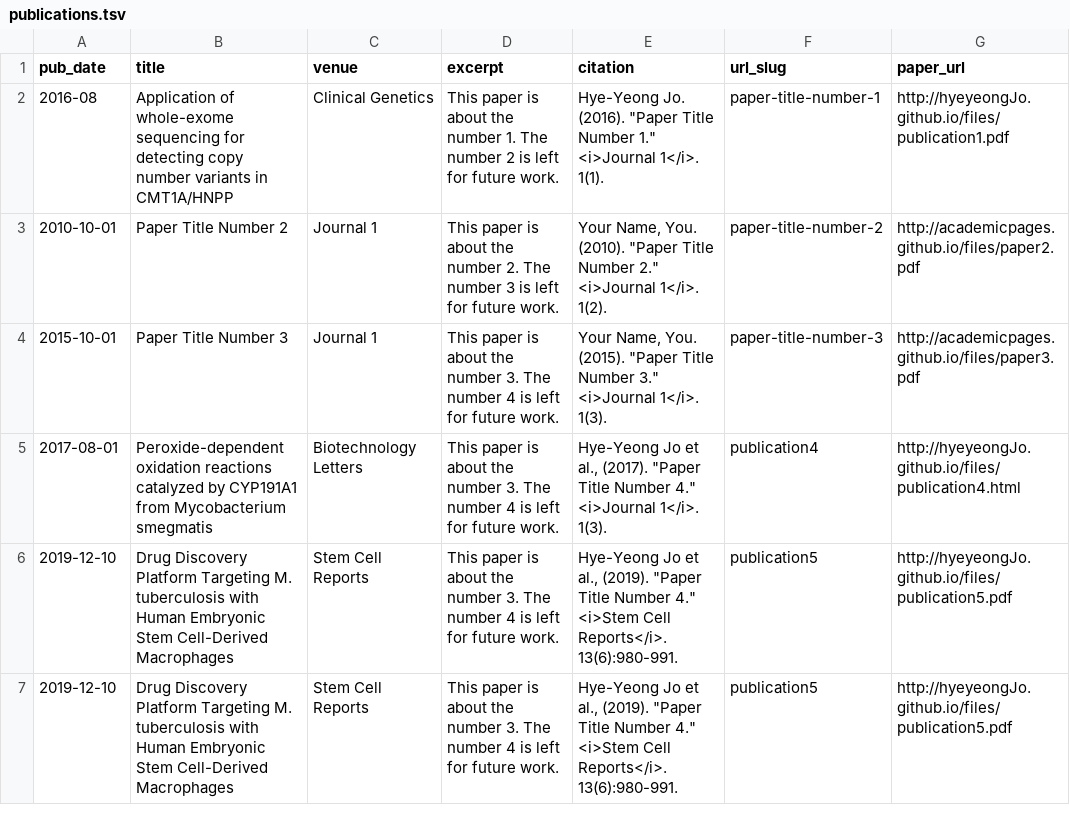
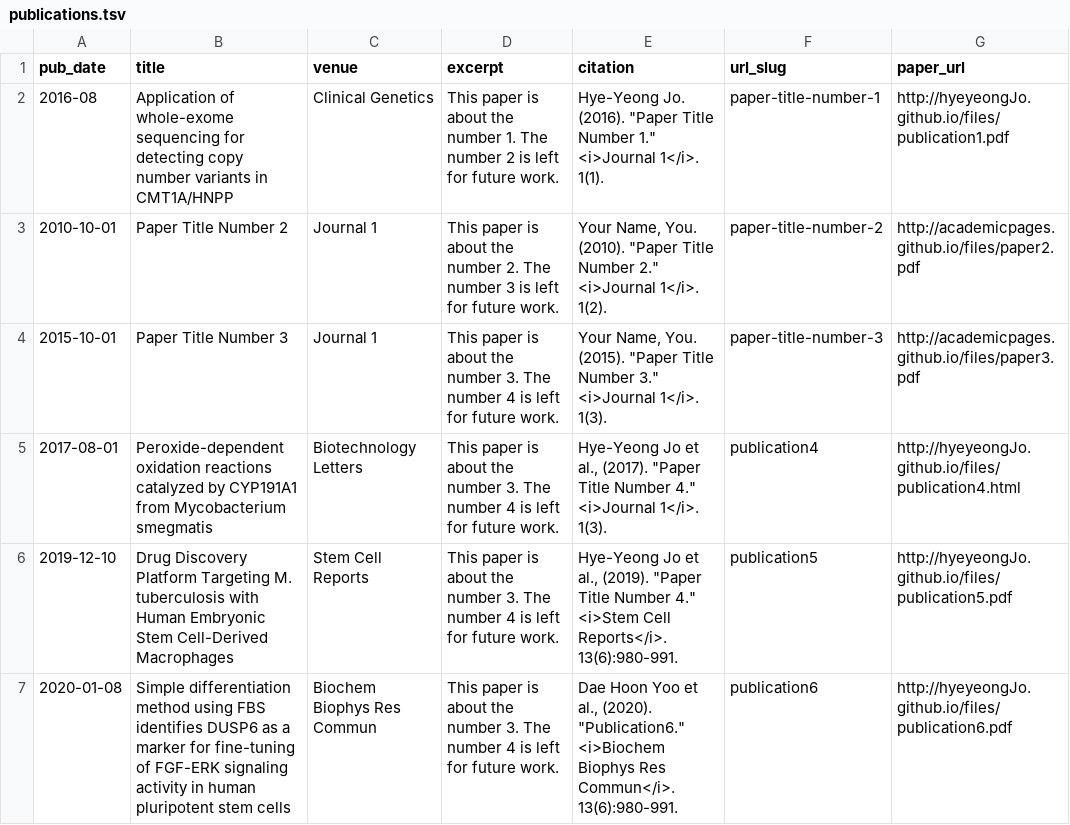
Before and after one commit to hyeyeongJo/hyeyeongJo.github.io, a TSV file: markdown_generator/publications.tsv, drawn as a sheet.

Commit message:
push

```diff
--- a/markdown_generator/publications.tsv
+++ b/markdown_generator/publications.tsv
@@ -6,2 +6,2 @@ pub_date	title	venue	excerpt	citation	url_slug	paper_url
 2019-12-10	Drug Discovery Platform Targeting M. tuberculosis with Human Embryonic Stem Cell-Derived Macrophages	Stem Cell Reports	This paper is about the number 3. The number 4 is left for future work.	Hye-Yeong Jo et al., (2019). "Paper Title Number 4." <i>Stem Cell Reports</i>. 13(6):980-991.	publication5	http://hyeyeongJo.github.io/files/publication5.pdf
-2019-12-10	Drug Discovery Platform Targeting M. tuberculosis with Human Embryonic Stem Cell-Derived Macrophages	Stem Cell Reports	This paper is about the number 3. The number 4 is left for future work.	Hye-Yeong Jo et al., (2019). "Paper Title Number 4." <i>Stem Cell Reports</i>. 13(6):980-991.	publication5	http://hyeyeongJo.github.io/files/publication5.pdf
+2020-01-08	Simple differentiation method using FBS identifies DUSP6 as a marker for fine-tuning of FGF-ERK signaling activity in human pluripotent stem cells	Biochem Biophys Res Commun	This paper is about the number 3. The number 4 is left for future work.	Dae Hoon Yoo et al., (2020). "Publication6." <i>Biochem Biophys Res Commun</i>. 13(6):980-991.	publication6	http://hyeyeongJo.github.io/files/publication6.pdf
```
